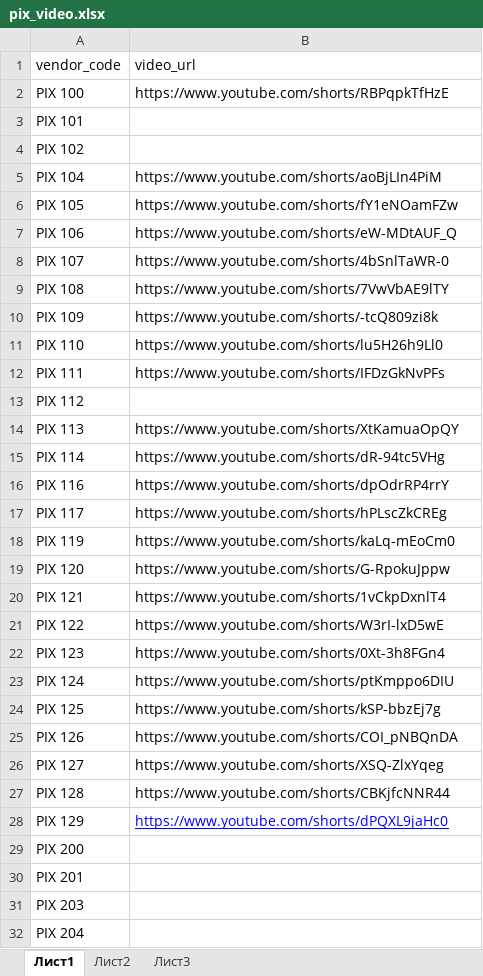
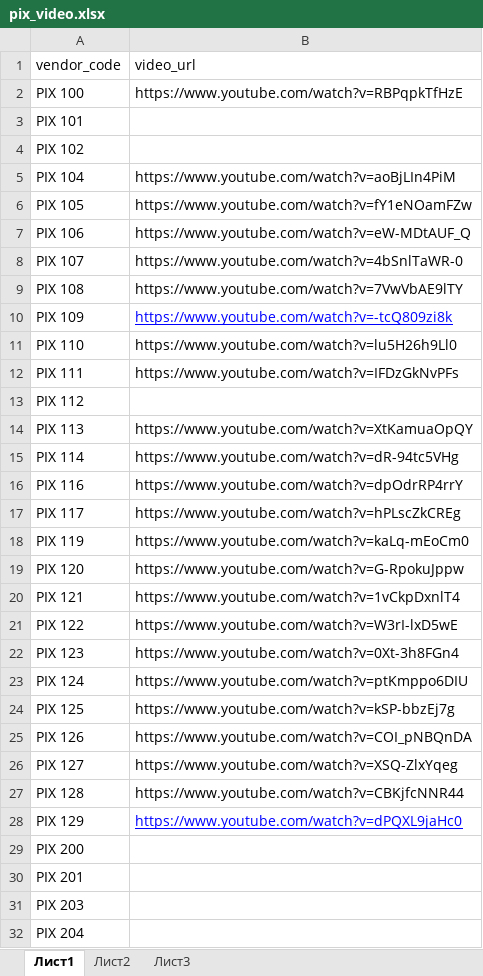
Before and after one commit to kkvvnn/bau, an Excel workbook: storage/app/import/pixmosaic-video/pix_video.xlsx, sheet Лист1, drawn as a sheet; only a part is shown; values as stored, in another font and other column widths than the file's, no borders; the diff covers the shown part only; the diff names each change by its address in the sheet, - before the commit and + after, or states it on an @@ line.

Commit message:
pixmosaic with video from youtube

```diff
--- a/storage/app/import/pixmosaic-video/pix_video.xlsx (sheet Лист1)
+++ b/storage/app/import/pixmosaic-video/pix_video.xlsx (sheet Лист1)
-B2 (video_url): https://www.youtube.com/shorts/RBPqpkTfHzE
+B2 (video_url): https://www.youtube.com/watch?v=RBPqpkTfHzE
-B5 (video_url): https://www.youtube.com/shorts/aoBjLIn4PiM
+B5 (video_url): https://www.youtube.com/watch?v=aoBjLIn4PiM
-B6 (video_url): https://www.youtube.com/shorts/fY1eNOamFZw
+B6 (video_url): https://www.youtube.com/watch?v=fY1eNOamFZw
-B7 (video_url): https://www.youtube.com/shorts/eW-MDtAUF_Q
+B7 (video_url): https://www.youtube.com/watch?v=eW-MDtAUF_Q
-B8 (video_url): https://www.youtube.com/shorts/4bSnlTaWR-0
+B8 (video_url): https://www.youtube.com/watch?v=4bSnlTaWR-0
-B9 (video_url): https://www.youtube.com/shorts/7VwVbAE9lTY
+B9 (video_url): https://www.youtube.com/watch?v=7VwVbAE9lTY
-B10 (video_url): https://www.youtube.com/shorts/-tcQ809zi8k
+B10 (video_url): https://www.youtube.com/watch?v=-tcQ809zi8k
@@ B10 underline: off → on, text colour: black → #0000FF @@
-B11 (video_url): https://www.youtube.com/shorts/lu5H26h9Ll0
+B11 (video_url): https://www.youtube.com/watch?v=lu5H26h9Ll0
-B12 (video_url): https://www.youtube.com/shorts/IFDzGkNvPFs
+B12 (video_url): https://www.youtube.com/watch?v=IFDzGkNvPFs
-B14 (video_url): https://www.youtube.com/shorts/XtKamuaOpQY
+B14 (video_url): https://www.youtube.com/watch?v=XtKamuaOpQY
-B15 (video_url): https://www.youtube.com/shorts/dR-94tc5VHg
+B15 (video_url): https://www.youtube.com/watch?v=dR-94tc5VHg
-B16 (video_url): https://www.youtube.com/shorts/dpOdrRP4rrY
+B16 (video_url): https://www.youtube.com/watch?v=dpOdrRP4rrY
-B17 (video_url): https://www.youtube.com/shorts/hPLscZkCREg
+B17 (video_url): https://www.youtube.com/watch?v=hPLscZkCREg
-B18 (video_url): https://www.youtube.com/shorts/kaLq-mEoCm0
+B18 (video_url): https://www.youtube.com/watch?v=kaLq-mEoCm0
-B19 (video_url): https://www.youtube.com/shorts/G-RpokuJppw
+B19 (video_url): https://www.youtube.com/watch?v=G-RpokuJppw
-B20 (video_url): https://www.youtube.com/shorts/1vCkpDxnlT4
+B20 (video_url): https://www.youtube.com/watch?v=1vCkpDxnlT4
-B21 (video_url): https://www.youtube.com/shorts/W3rI-lxD5wE
+B21 (video_url): https://www.youtube.com/watch?v=W3rI-lxD5wE
-B22 (video_url): https://www.youtube.com/shorts/0Xt-3h8FGn4
+B22 (video_url): https://www.youtube.com/watch?v=0Xt-3h8FGn4
-B23 (video_url): https://www.youtube.com/shorts/ptKmppo6DIU
+B23 (video_url): https://www.youtube.com/watch?v=ptKmppo6DIU
-B24 (video_url): https://www.youtube.com/shorts/kSP-bbzEj7g
+B24 (video_url): https://www.youtube.com/watch?v=kSP-bbzEj7g
-B25 (video_url): https://www.youtube.com/shorts/COI_pNBQnDA
+B25 (video_url): https://www.youtube.com/watch?v=COI_pNBQnDA
-B26 (video_url): https://www.youtube.com/shorts/XSQ-ZlxYqeg
+B26 (video_url): https://www.youtube.com/watch?v=XSQ-ZlxYqeg
-B27 (video_url): https://www.youtube.com/shorts/CBKjfcNNR44
+B27 (video_url): https://www.youtube.com/watch?v=CBKjfcNNR44
-B28 (video_url): https://www.youtube.com/shorts/dPQXL9jaHc0
+B28 (video_url): https://www.youtube.com/watch?v=dPQXL9jaHc0
```
Also changed, not shown: 86 edited cells and cell formats elsewhere in this sheet, 2 other files.
